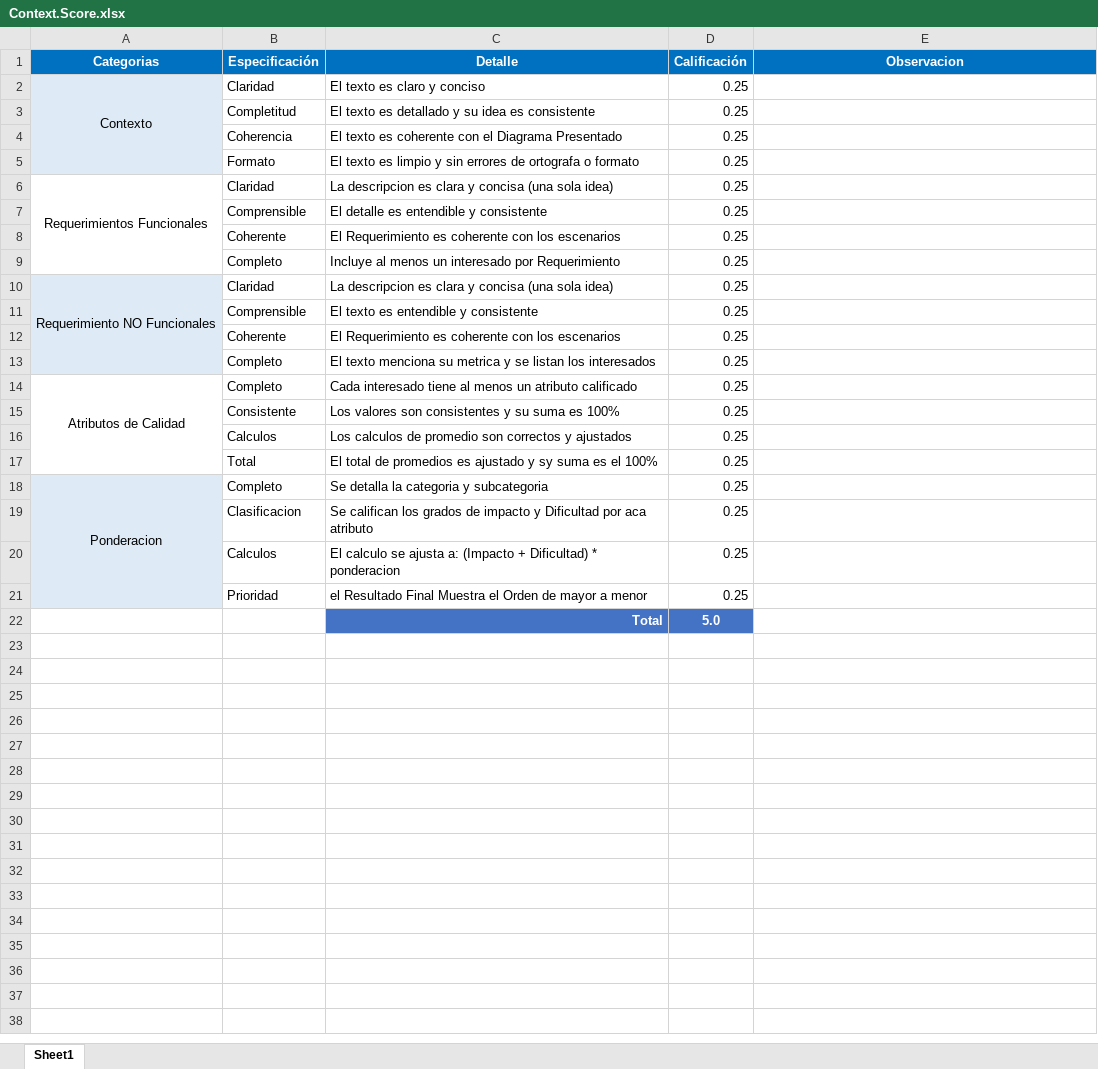
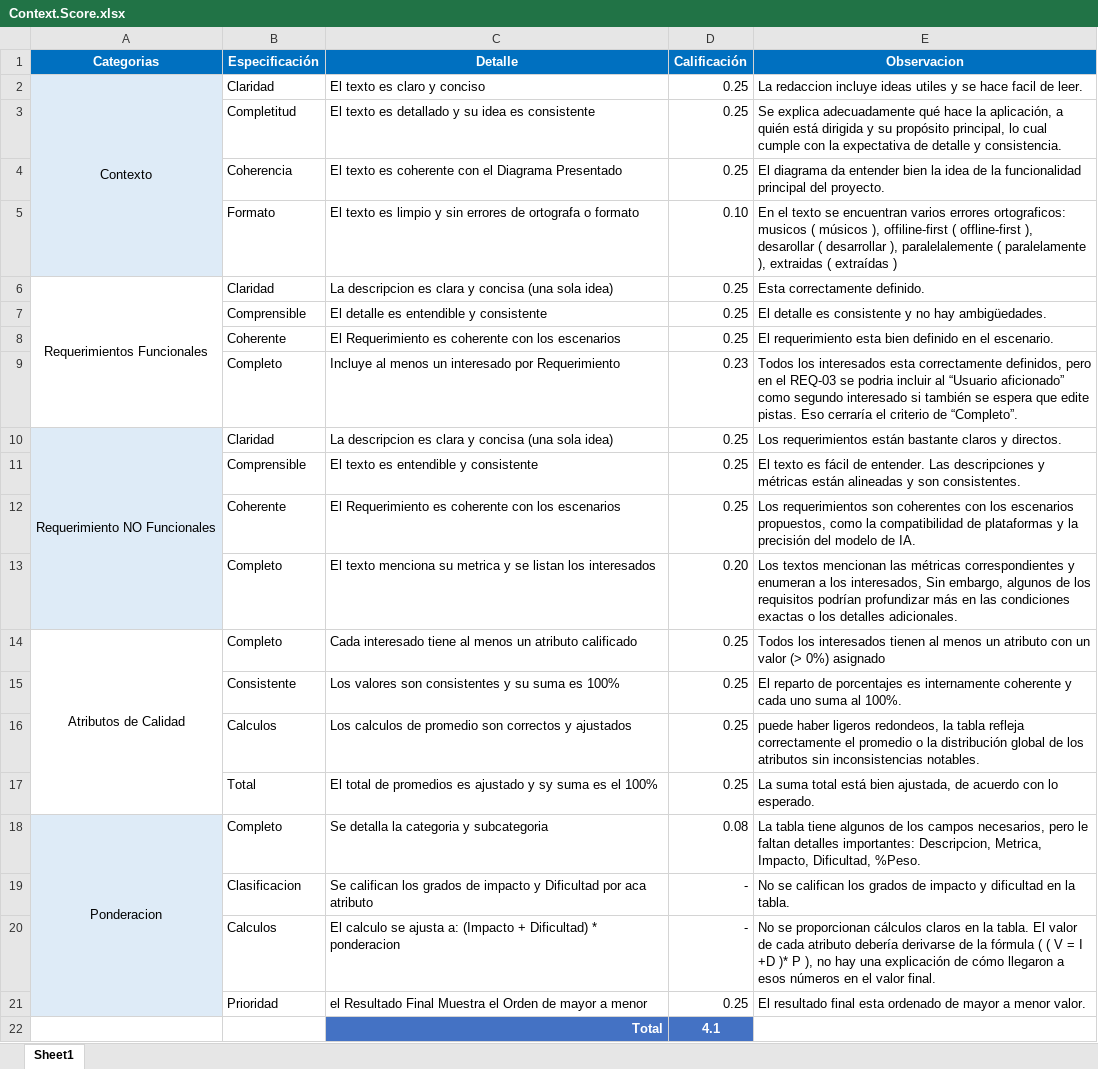
Before and after one commit to Jucer74/SoftwareArchitecture, an Excel workbook: Project/Context/Context.Score.xlsx, sheet Sheet1, drawn as a sheet; values as stored, in another font and other column widths than the file's, no borders; the diff names each change by its address in the sheet, - before the commit and + after, or states it on an @@ line.

Commit message:
Calificacion

```diff
--- a/Project/Context/Context.Score.xlsx (sheet Sheet1)
+++ b/Project/Context/Context.Score.xlsx (sheet Sheet1)
-E2 (Observacion): (empty)
+E2 (Observacion): La redaccion incluye ideas utiles y se hace facil de leer.
-E3 (Observacion): (empty)
+E3 (Observacion): Se explica adecuadamente qué hace la aplicación, a quién está dirigida y su propósito principal, lo cual cumple con la expectativa de detalle y consistencia.
-E4 (Observacion): (empty)
+E4 (Observacion): El diagrama da entender bien la idea de la funcionalidad principal del proyecto.
-D5 (Calificación): 0.25
+D5 (Calificación): 0.10
-E5 (Observacion): (empty)
+E5 (Observacion): En el texto se encuentran varios errores ortograficos: musicos ( músicos ), offiline-first ( offline-first ), desarollar ( desarrollar ), paralelalemente ( paralelamente ), extraidas ( extraídas )
-E6 (Observacion): (empty)
+E6 (Observacion): Esta correctamente definido.
-E7 (Observacion): (empty)
+E7 (Observacion): El detalle es consistente y no hay ambigüedades.
-E8 (Observacion): (empty)
+E8 (Observacion): El requerimiento esta bien definido en el escenario.
-D9 (Calificación): 0.25
+D9 (Calificación): 0.23
-E9 (Observacion): (empty)
+E9 (Observacion): Todos los interesados esta correctamente definidos, pero en el REQ-03 se podria incluir al “Usuario aficionado” como segundo interesado si también se espera que edite pistas. Eso cerraría el criterio de “Completo”.
-E10 (Observacion): (empty)
+E10 (Observacion): Los requerimientos están bastante claros y directos.
-E11 (Observacion): (empty)
+E11 (Observacion): El texto es fácil de entender. Las descripciones y métricas están alineadas y son consistentes.
-E12 (Observacion): (empty)
+E12 (Observacion): Los requerimientos son coherentes con los escenarios propuestos, como la compatibilidad de plataformas y la precisión del modelo de IA.
-D13 (Calificación): 0.25
+D13 (Calificación): 0.20
-E13 (Observacion): (empty)
+E13 (Observacion): Los textos mencionan las métricas correspondientes y enumeran a los interesados, Sin embargo, algunos de los requisitos podrían profundizar más en las condiciones exactas o los detalles adicionales.
-E14 (Observacion): (empty)
+E14 (Observacion): Todos los interesados tienen al menos un atributo con un valor (> 0%) asignado
-E15 (Observacion): (empty)
+E15 (Observacion): El reparto de porcentajes es internamente coherente y cada uno suma al 100%.
-E16 (Observacion): (empty)
+E16 (Observacion): puede haber ligeros redondeos, la tabla refleja correctamente el promedio o la distribución global de los atributos sin inconsistencias notables.
-E17 (Observacion): (empty)
+E17 (Observacion): La suma total está bien ajustada, de acuerdo con lo esperado.
-D18 (Calificación): 0.25
+D18 (Calificación): 0.08
-E18 (Observacion): (empty)
+E18 (Observacion): La tabla tiene algunos de los campos necesarios, pero le faltan detalles importantes: Descripcion, Metrica, Impacto, Dificultad, %Peso.
-D19:D20 (Calificación): 0.25
+D19:D20 (Calificación): -
-E19 (Observacion): (empty)
+E19 (Observacion): No se califican los grados de impacto y dificultad en la tabla.
-E20 (Observacion): (empty)
+E20 (Observacion): No se proporcionan cálculos claros en la tabla. El valor de cada atributo debería derivarse de la fórmula ( ( V = I +D )* P ), no hay una explicación de cómo llegaron a esos números en el valor final.
-E21 (Observacion): (empty)
+E21 (Observacion): El resultado final esta ordenado de mayor a menor valor.
-D22 (Calificación): 5.0
+D22 (Calificación): 4.1
```
